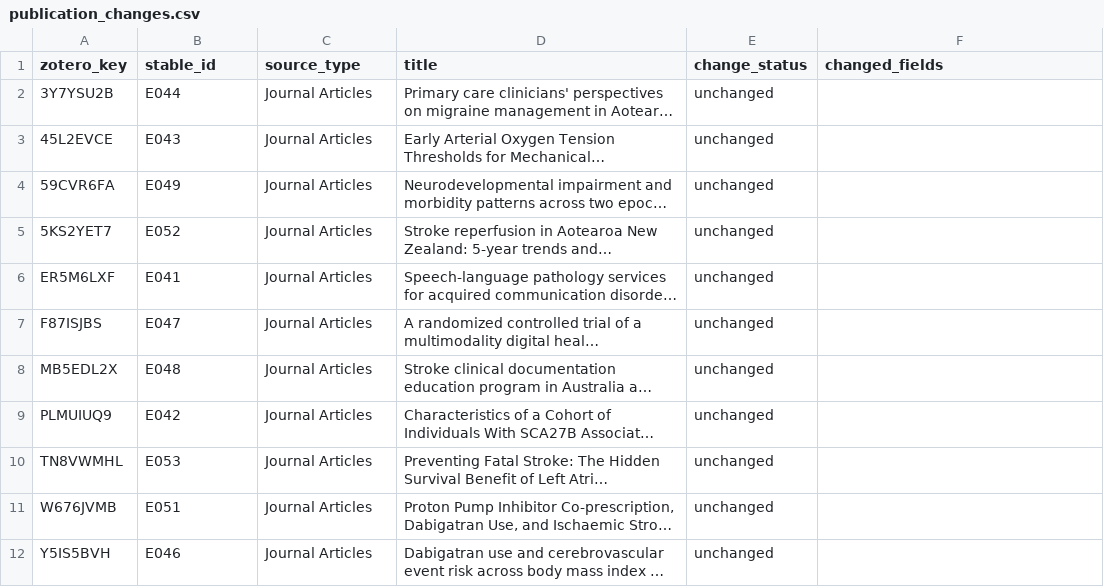
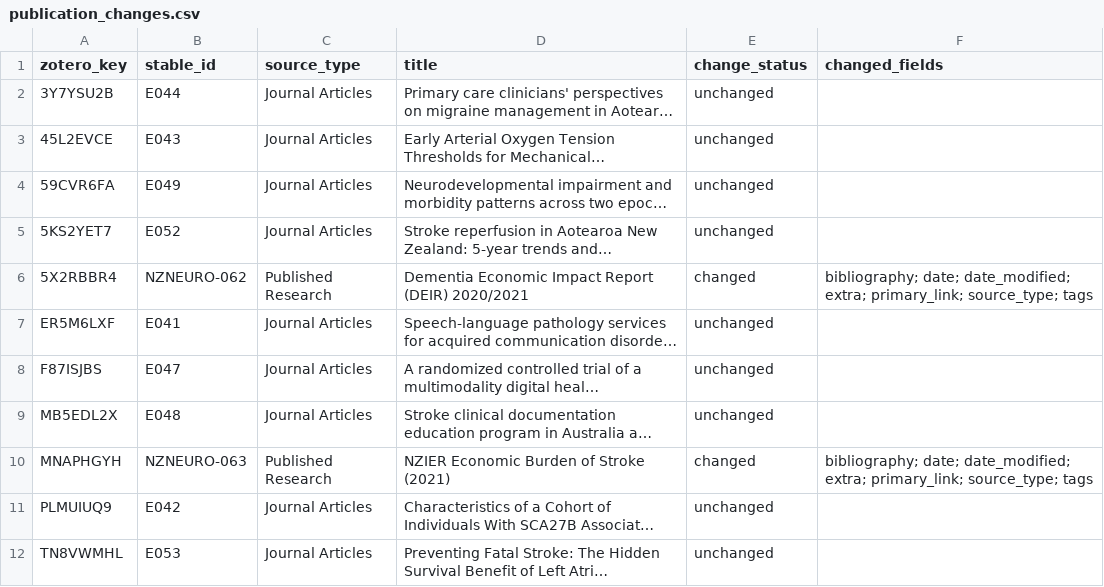
Before and after one commit to TSCNZ/NeuroNZ-UOA-Automation, a CSV file: outputs/publication_changes.csv, drawn as a sheet; only a part is shown; the shorter side is filled out with more unchanged rows; long unchanged cells end in …; the diff names each change by its address in the sheet, - before the commit and + after, or states it on an @@ line.

```diff
--- a/outputs/publication_changes.csv
+++ b/outputs/publication_changes.csv
+row 6: 5X2RBBR4 | NZNEURO-062 | Published Research | Dementia Economic Impact Report (DEIR) 2020/2021 | changed | bibliography; date; date_modified; extra; primary_link; source_type; tags
+row 10: MNAPHGYH | NZNEURO-063 | Published Research | NZIER Economic Burden of Stroke (2021) | changed | bibliography; date; date_modified; extra; primary_link; source_type; tags
```
Also changed, not shown: outputs/candidate_records.csv, outputs/catalogue_link_status.csv, 10 other files.
